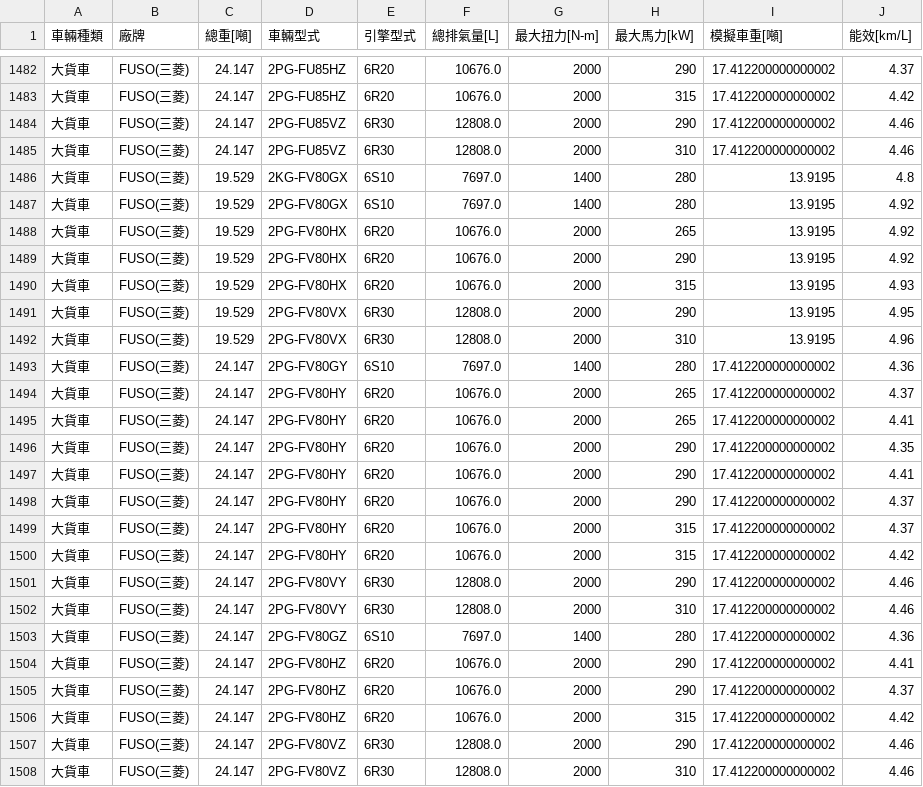
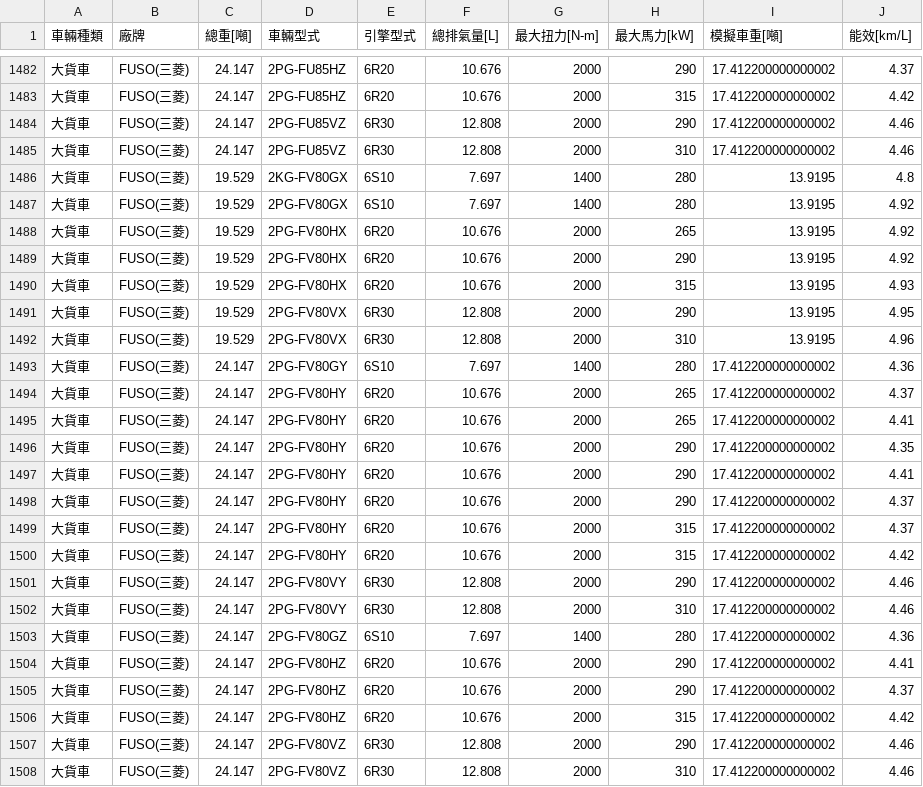
Before and after one commit to hsiangLioujiao/hdv_inquiry, a CSV file: japan_2025.csv, drawn as a sheet; only a part is shown, gaps mark what is left out; the diff covers the shown part only.

```diff
--- a/japan_2025.csv
+++ b/japan_2025.csv
@@ -1482,27 +1482,27 @@
-大貨車,FUSO(三菱),24.147,2PG-FU85HZ,6R20,10676.0,2000,290,17.412200000000002,4.37
-大貨車,FUSO(三菱),24.147,2PG-FU85HZ,6R20,10676.0,2000,315,17.412200000000002,4.42
-大貨車,FUSO(三菱),24.147,2PG-FU85VZ,6R30,12808.0,2000,290,17.412200000000002,4.46
-大貨車,FUSO(三菱),24.147,2PG-FU85VZ,6R30,12808.0,2000,310,17.412200000000002,4.46
-大貨車,FUSO(三菱),19.529,2KG-FV80GX,6S10,7697.0,1400,280,13.9195,4.8
-大貨車,FUSO(三菱),19.529,2PG-FV80GX,6S10,7697.0,1400,280,13.9195,4.92
-大貨車,FUSO(三菱),19.529,2PG-FV80HX,6R20,10676.0,2000,265,13.9195,4.92
-大貨車,FUSO(三菱),19.529,2PG-FV80HX,6R20,10676.0,2000,290,13.9195,4.92
-大貨車,FUSO(三菱),19.529,2PG-FV80HX,6R20,10676.0,2000,315,13.9195,4.93
-大貨車,FUSO(三菱),19.529,2PG-FV80VX,6R30,12808.0,2000,290,13.9195,4.95
-大貨車,FUSO(三菱),19.529,2PG-FV80VX,6R30,12808.0,2000,310,13.9195,4.96
-大貨車,FUSO(三菱),24.147,2PG-FV80GY,6S10,7697.0,1400,280,17.412200000000002,4.36
-大貨車,FUSO(三菱),24.147,2PG-FV80HY,6R20,10676.0,2000,265,17.412200000000002,4.37
-大貨車,FUSO(三菱),24.147,2PG-FV80HY,6R20,10676.0,2000,265,17.412200000000002,4.41
-大貨車,FUSO(三菱),24.147,2PG-FV80HY,6R20,10676.0,2000,290,17.412200000000002,4.35
-大貨車,FUSO(三菱),24.147,2PG-FV80HY,6R20,10676.0,2000,290,17.412200000000002,4.41
-大貨車,FUSO(三菱),24.147,2PG-FV80HY,6R20,10676.0,2000,290,17.412200000000002,4.37
-大貨車,FUSO(三菱),24.147,2PG-FV80HY,6R20,10676.0,2000,315,17.412200000000002,4.37
-大貨車,FUSO(三菱),24.147,2PG-FV80HY,6R20,10676.0,2000,315,17.412200000000002,4.42
-大貨車,FUSO(三菱),24.147,2PG-FV80VY,6R30,12808.0,2000,290,17.412200000000002,4.46
-大貨車,FUSO(三菱),24.147,2PG-FV80VY,6R30,12808.0,2000,310,17.412200000000002,4.46
-大貨車,FUSO(三菱),24.147,2PG-FV80GZ,6S10,7697.0,1400,280,17.412200000000002,4.36
-大貨車,FUSO(三菱),24.147,2PG-FV80HZ,6R20,10676.0,2000,290,17.412200000000002,4.41
-大貨車,FUSO(三菱),24.147,2PG-FV80HZ,6R20,10676.0,2000,290,17.412200000000002,4.37
-大貨車,FUSO(三菱),24.147,2PG-FV80HZ,6R20,10676.0,2000,315,17.412200000000002,4.42
-大貨車,FUSO(三菱),24.147,2PG-FV80VZ,6R30,12808.0,2000,290,17.412200000000002,4.46
-大貨車,FUSO(三菱),24.147,2PG-FV80VZ,6R30,12808.0,2000,310,17.412200000000002,4.46
+大貨車,FUSO(三菱),24.147,2PG-FU85HZ,6R20,10.676,2000,290,17.412200000000002,4.37
+大貨車,FUSO(三菱),24.147,2PG-FU85HZ,6R20,10.676,2000,315,17.412200000000002,4.42
+大貨車,FUSO(三菱),24.147,2PG-FU85VZ,6R30,12.808,2000,290,17.412200000000002,4.46
+大貨車,FUSO(三菱),24.147,2PG-FU85VZ,6R30,12.808,2000,310,17.412200000000002,4.46
+大貨車,FUSO(三菱),19.529,2KG-FV80GX,6S10,7.697,1400,280,13.9195,4.8
+大貨車,FUSO(三菱),19.529,2PG-FV80GX,6S10,7.697,1400,280,13.9195,4.92
+大貨車,FUSO(三菱),19.529,2PG-FV80HX,6R20,10.676,2000,265,13.9195,4.92
+大貨車,FUSO(三菱),19.529,2PG-FV80HX,6R20,10.676,2000,290,13.9195,4.92
+大貨車,FUSO(三菱),19.529,2PG-FV80HX,6R20,10.676,2000,315,13.9195,4.93
+大貨車,FUSO(三菱),19.529,2PG-FV80VX,6R30,12.808,2000,290,13.9195,4.95
+大貨車,FUSO(三菱),19.529,2PG-FV80VX,6R30,12.808,2000,310,13.9195,4.96
+大貨車,FUSO(三菱),24.147,2PG-FV80GY,6S10,7.697,1400,280,17.412200000000002,4.36
+大貨車,FUSO(三菱),24.147,2PG-FV80HY,6R20,10.676,2000,265,17.412200000000002,4.37
+大貨車,FUSO(三菱),24.147,2PG-FV80HY,6R20,10.676,2000,265,17.412200000000002,4.41
+大貨車,FUSO(三菱),24.147,2PG-FV80HY,6R20,10.676,2000,290,17.412200000000002,4.35
+大貨車,FUSO(三菱),24.147,2PG-FV80HY,6R20,10.676,2000,290,17.412200000000002,4.41
+大貨車,FUSO(三菱),24.147,2PG-FV80HY,6R20,10.676,2000,290,17.412200000000002,4.37
+大貨車,FUSO(三菱),24.147,2PG-FV80HY,6R20,10.676,2000,315,17.412200000000002,4.37
+大貨車,FUSO(三菱),24.147,2PG-FV80HY,6R20,10.676,2000,315,17.412200000000002,4.42
+大貨車,FUSO(三菱),24.147,2PG-FV80VY,6R30,12.808,2000,290,17.412200000000002,4.46
+大貨車,FUSO(三菱),24.147,2PG-FV80VY,6R30,12.808,2000,310,17.412200000000002,4.46
+大貨車,FUSO(三菱),24.147,2PG-FV80GZ,6S10,7.697,1400,280,17.412200000000002,4.36
+大貨車,FUSO(三菱),24.147,2PG-FV80HZ,6R20,10.676,2000,290,17.412200000000002,4.41
+大貨車,FUSO(三菱),24.147,2PG-FV80HZ,6R20,10.676,2000,290,17.412200000000002,4.37
+大貨車,FUSO(三菱),24.147,2PG-FV80HZ,6R20,10.676,2000,315,17.412200000000002,4.42
+大貨車,FUSO(三菱),24.147,2PG-FV80VZ,6R30,12.808,2000,290,17.412200000000002,4.46
+大貨車,FUSO(三菱),24.147,2PG-FV80VZ,6R30,12.808,2000,310,17.412200000000002,4.46
```
Also changed, not shown: 92 edited cells elsewhere in this file.
